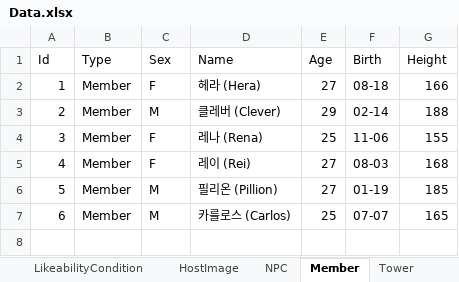
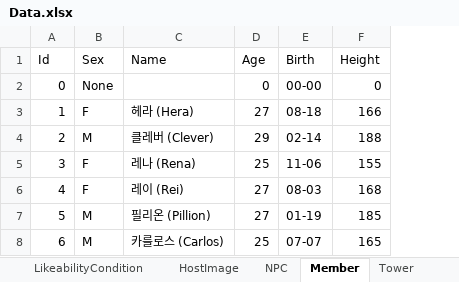
Before and after one commit to sinwoovj/Gather_Together, an Excel workbook: Assets/Excel/Data.xlsx, sheet Member, drawn as a sheet; values as stored, in another font and other column widths than the file's, no borders; removed rows and columns are numbered as before the commit, all else as after; the diff names each change by its address in the sheet, - before the commit and + after, or states it on an @@ line.

```diff
--- a/Assets/Excel/Data.xlsx (sheet Member)
+++ b/Assets/Excel/Data.xlsx (sheet Member)
-column B (Type), rows 2-7: all Member
+row 2: 0 | None |  | 0 | 00-00 | 0
```
Also changed, not shown: sheet SceneLine, sheet ScenarioData, sheet SceneSelection, 13 other files.
